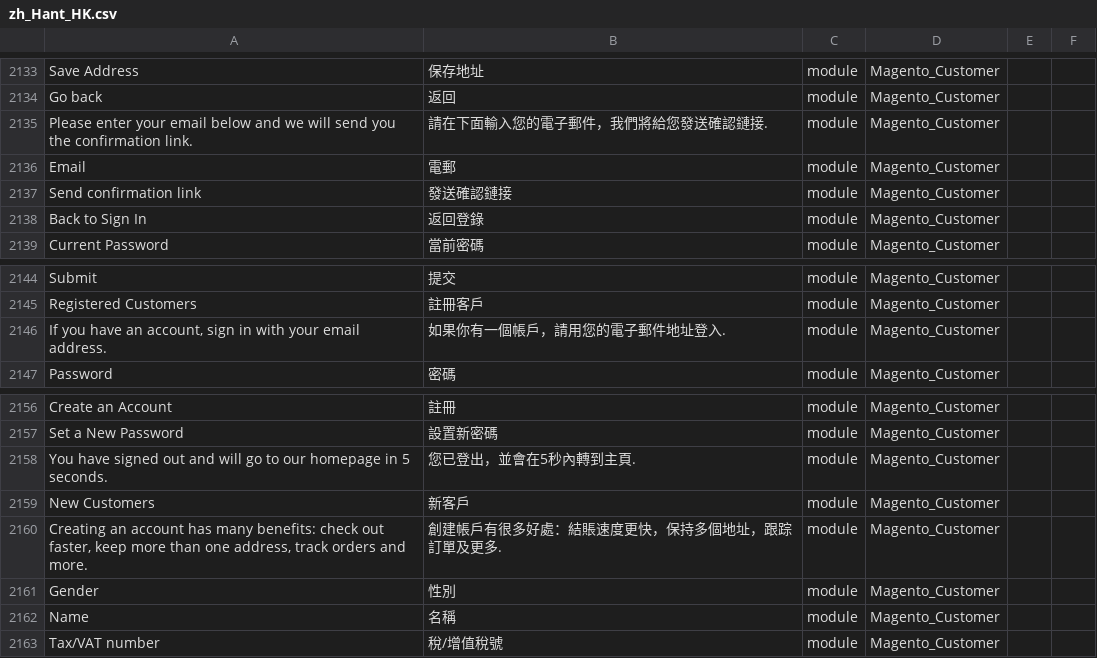
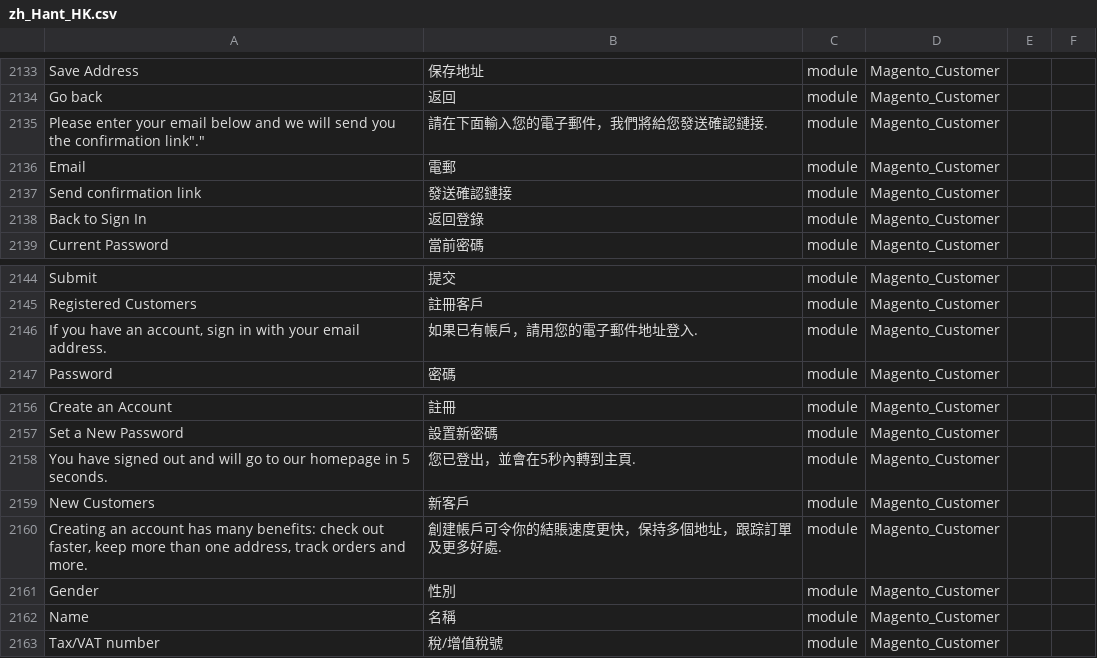
Before and after one commit to raymanjhc/Magento2Language-zh_Hant_HK, a CSV file: zh_Hant_HK.csv, drawn as a sheet; only a part is shown, gaps mark what is left out; the diff names each change by its address in the sheet, - before the commit and + after, or states it on an @@ line.

```diff
--- a/zh_Hant_HK.csv
+++ b/zh_Hant_HK.csv
-A2135: …the confirmation link.
+A2135: …the confirmation link"."
-B2146: 如果你有一個帳戶，請用您的電子郵件地址登入.
+B2146: 如果已有帳戶，請用您的電子郵件地址登入.
-B2160: 創建帳戶有很多好處：結賬速度更快，保持多個地址，跟踪訂單及更多.
+B2160: 創建帳戶可令你的結賬速度更快，保持多個地址，跟踪訂單及更多好處.
```
Also changed, not shown: 1 other file.
